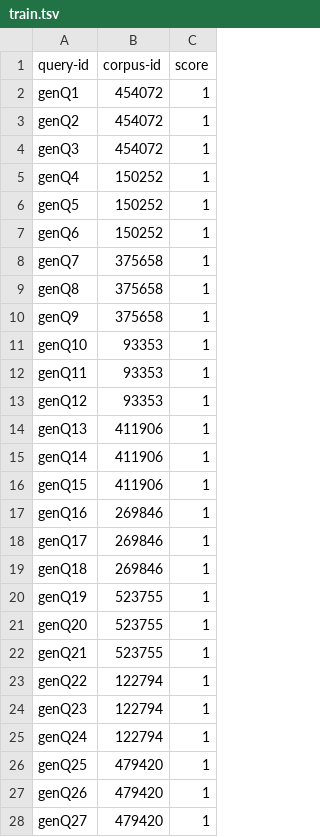
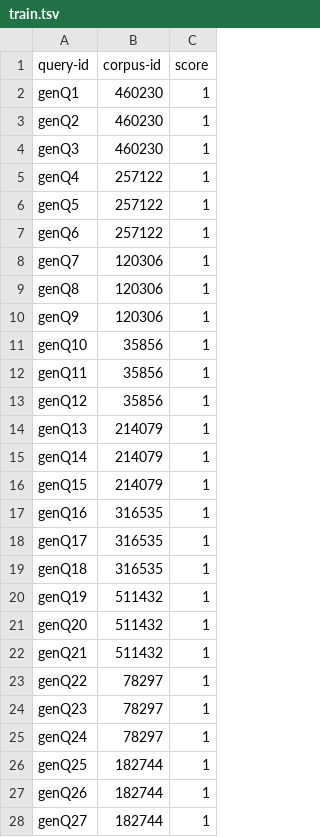
Before and after one commit to UKPLab/gpl, a TSV file: sample-data/generated/fiqa/qgen-qrels/train.tsv, drawn as a sheet; only a part is shown; the diff covers the shown part only.

```diff
--- a/sample-data/generated/fiqa/qgen-qrels/train.tsv
+++ b/sample-data/generated/fiqa/qgen-qrels/train.tsv
@@ -1,28 +1,28 @@
 query-id	corpus-id	score
-genQ1	454072	1
-genQ2	454072	1
-genQ3	454072	1
-genQ4	150252	1
-genQ5	150252	1
-genQ6	150252	1
-genQ7	375658	1
-genQ8	375658	1
-genQ9	375658	1
-genQ10	93353	1
-genQ11	93353	1
-genQ12	93353	1
-genQ13	411906	1
-genQ14	411906	1
-genQ15	411906	1
-genQ16	269846	1
-genQ17	269846	1
-genQ18	269846	1
-genQ19	523755	1
-genQ20	523755	1
-genQ21	523755	1
-genQ22	122794	1
-genQ23	122794	1
-genQ24	122794	1
-genQ25	479420	1
-genQ26	479420	1
-genQ27	479420	1
+genQ1	460230	1
+genQ2	460230	1
+genQ3	460230	1
+genQ4	257122	1
+genQ5	257122	1
+genQ6	257122	1
+genQ7	120306	1
+genQ8	120306	1
+genQ9	120306	1
+genQ10	35856	1
+genQ11	35856	1
+genQ12	35856	1
+genQ13	214079	1
+genQ14	214079	1
+genQ15	214079	1
+genQ16	316535	1
+genQ17	316535	1
+genQ18	316535	1
+genQ19	511432	1
+genQ20	511432	1
+genQ21	511432	1
+genQ22	78297	1
+genQ23	78297	1
+genQ24	78297	1
+genQ25	182744	1
+genQ26	182744	1
+genQ27	182744	1
```
Also changed, not shown: 3 edited cells elsewhere in this file, sample-data/generated/fiqa/gpl-training-data.tsv, 18 other files.
